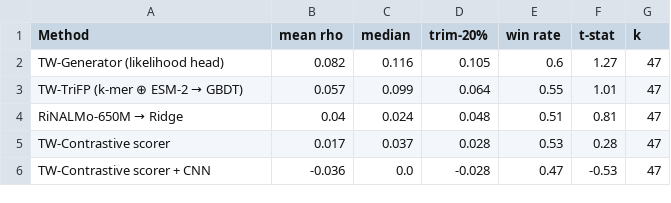
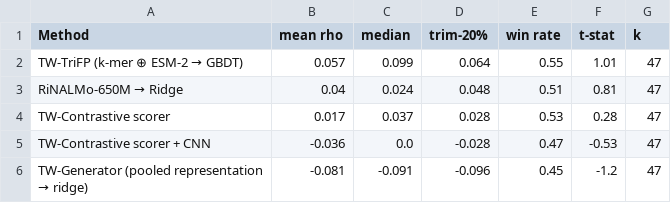
Before and after one commit to foundfold/Tumbleweed, a CSV file: benchmark_release/tables/kdbench_stability.csv, drawn as a sheet.

```diff
--- a/benchmark_release/tables/kdbench_stability.csv
+++ b/benchmark_release/tables/kdbench_stability.csv
@@ -1,3 +1,2 @@
 Method,mean rho,median,trim-20%,win rate,t-stat,k
-TW-Generator (likelihood head),0.082,0.116,0.105,0.6,1.27,47
 TW-TriFP (k-mer ⊕ ESM-2 → GBDT),0.057,0.099,0.064,0.55,1.01,47
@@ -6 +5,2 @@ TW-Contrastive scorer,0.017,0.037,0.028,0.53,0.28,47
 TW-Contrastive scorer + CNN,-0.036,0.0,-0.028,0.47,-0.53,47
+TW-Generator (pooled representation → ridge),-0.081,-0.091,-0.096,0.45,-1.2,47
```
Also changed, not shown: benchmark_release/tables/recoverybench_per_target.csv, manuscript/tables/kdbench_stability.csv, 27 other files.
